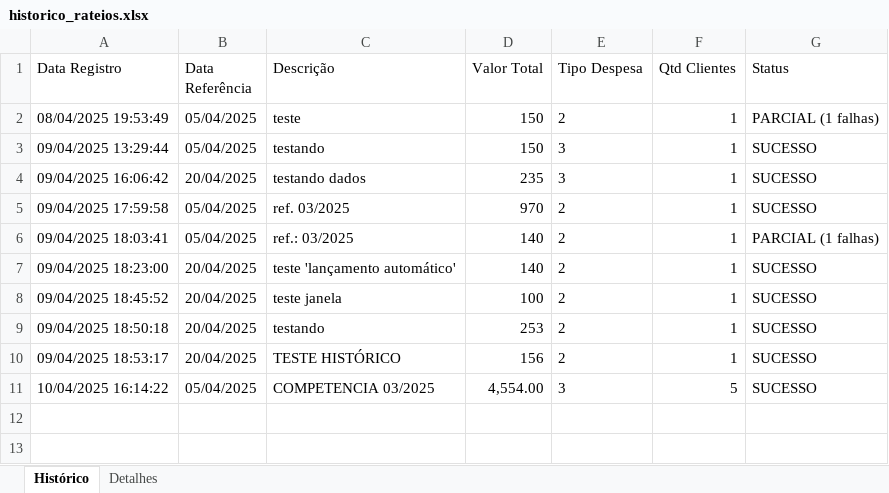
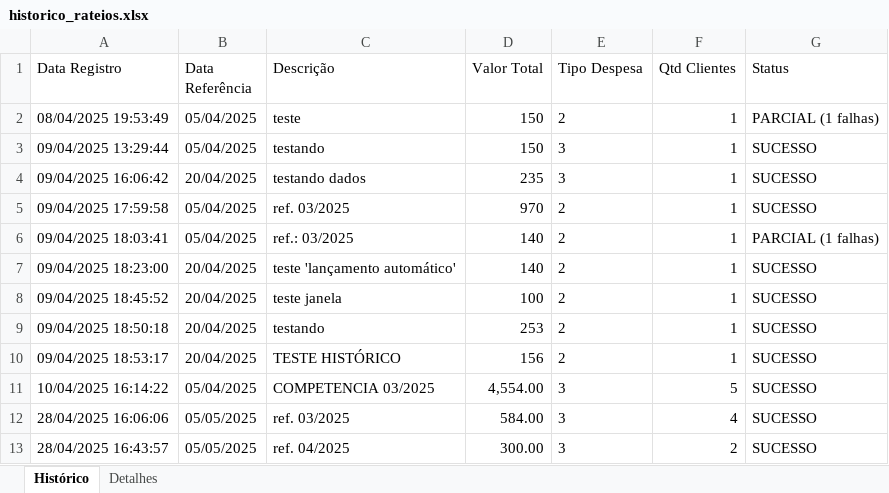
Before and after one commit to Emgalves/Sistema-Financeiro, an Excel workbook: historico_rateios.xlsx, sheet Histórico, drawn as a sheet; values as stored, in another font and other column widths than the file's, no borders; the diff names each change by its address in the sheet, - before the commit and + after, or states it on an @@ line.

```diff
--- a/historico_rateios.xlsx (sheet Histórico)
+++ b/historico_rateios.xlsx (sheet Histórico)
+row 12: 28/04/2025 16:06:06 | 05/05/2025 | ref. 03/2025 | 584.00 | 3 | 4 | SUCESSO
+row 13: 28/04/2025 16:43:57 | 05/05/2025 | ref. 04/2025 | 300.00 | 3 | 2 | SUCESSO
```
Also changed, not shown: sheet Detalhes, 1 other file.
